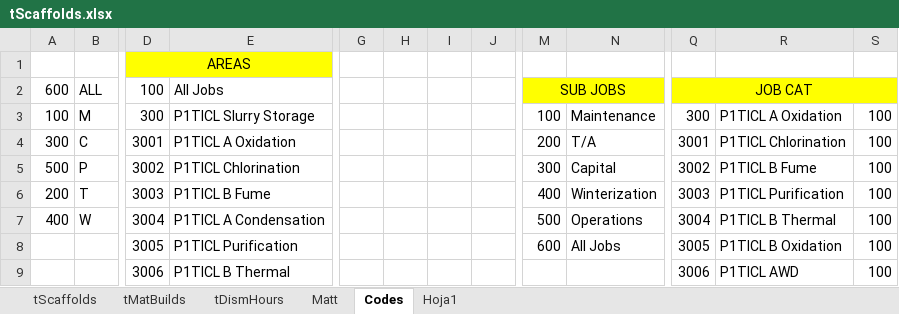
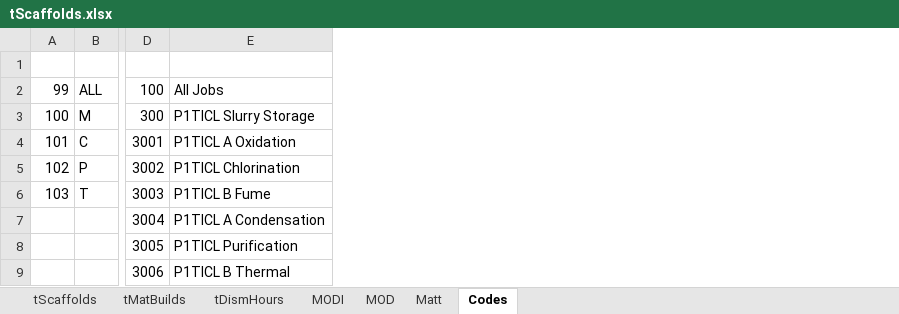
Before and after one commit to jcontreras305/AVT_TRAKING, an Excel workbook: AVT_TRAKING-b5a19f52c2a889d8592336db032ecf143043f8f5/AVT_TRAKING/AVT_TRAKING/Documents/ExcelDoc/tScaffolds.xlsx, sheet Codes, drawn as a sheet; only a part is shown, gaps mark what is left out; values as stored, in another font and other column widths than the file's, no borders; removed rows and columns are numbered as before the commit, all else as after; the diff covers the shown part only; the diff names each change by its address in the sheet, - before the commit and + after, or states it on an @@ line.

```diff
--- a/AVT_TRAKING-b5a19f52c2a889d8592336db032ecf143043f8f5/AVT_TRAKING/AVT_TRAKING/Documents/ExcelDoc/tScaffolds.xlsx (sheet Codes)
+++ b/AVT_TRAKING-b5a19f52c2a889d8592336db032ecf143043f8f5/AVT_TRAKING/AVT_TRAKING/Documents/ExcelDoc/tScaffolds.xlsx (sheet Codes)
-sheet tab: Hoja1
+sheet tab: MODI
+sheet tab: MOD
-column A, rows 2-7: 600 | 100 | 300 | 500 | 200 | 400
+column A, rows 2-6: 99 | 100 | 101 | 102 | 103
-column G, empty
-column H, empty
-column I, empty
-column J, empty
-column M, rows 2-8: SUB JOBS | 100 | 200 | 300 | 400 | 500 | 600
-column N, rows 3-8: Maintenance | T/A | Capital | Winterization | Operations | All Jobs
-column Q, rows 2-9: JOB CAT | 300 | 3001 | 3002 | 3003 | 3004 | 3005 | 3006
-column R, rows 3-9: P1TICL A Oxidation | P1TICL Chlorination | P1TICL B Fume | P1TICL Purification | P1TICL B Thermal | P1TICL B Oxidation | P1TICL AWD
-column S, rows 3-9: all 100
-D1: AREAS
+D1: (empty)
-D1:E1 fill: #FFFF00
+D1:E1 fill: none
-D1:E1 merged
-B7: W
+B7: (empty)
```
Also changed, not shown: 4 removed columns elsewhere in this sheet, sheet tScaffolds, sheet tDismHours, sheet tMatBuilds, AVT_TRAKING-b5a19f52c2a889d8592336db032ecf143043f8f5/AVT_TRAKING/AVT_TRAKING/Documents/ExcelDoc/InvoicePieces.xlsx, AVT_TRAKING-b5a19f52c2a889d8592336db032ecf143043f8f5/AVT_TRAKING/AVT_TRAKING/Documents/ExcelDoc/Working.xlsm, 38 other files.
